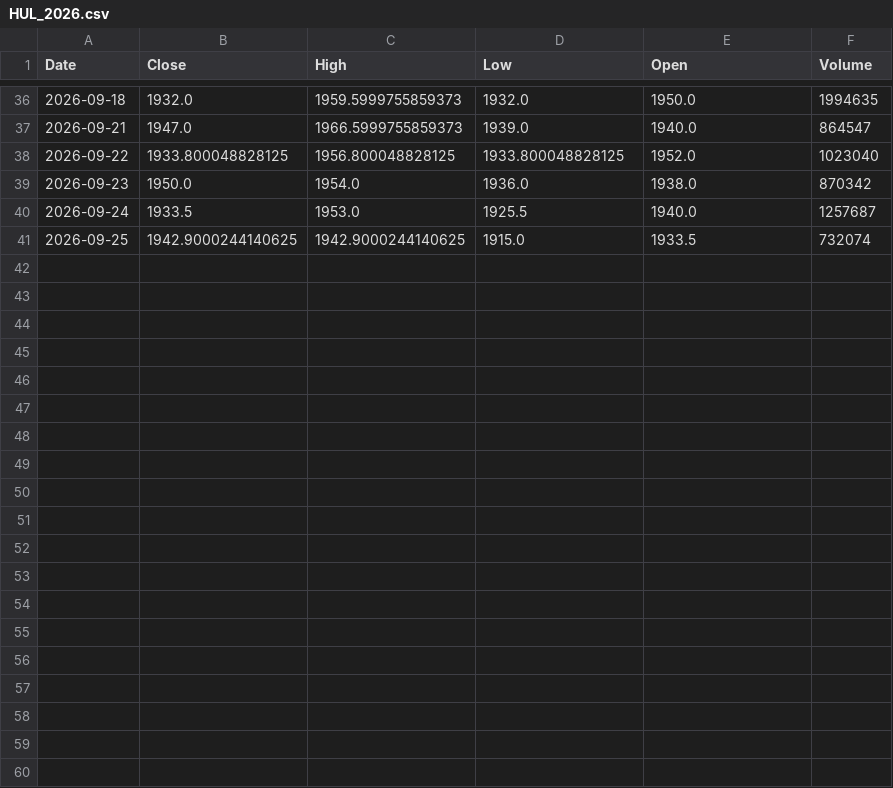
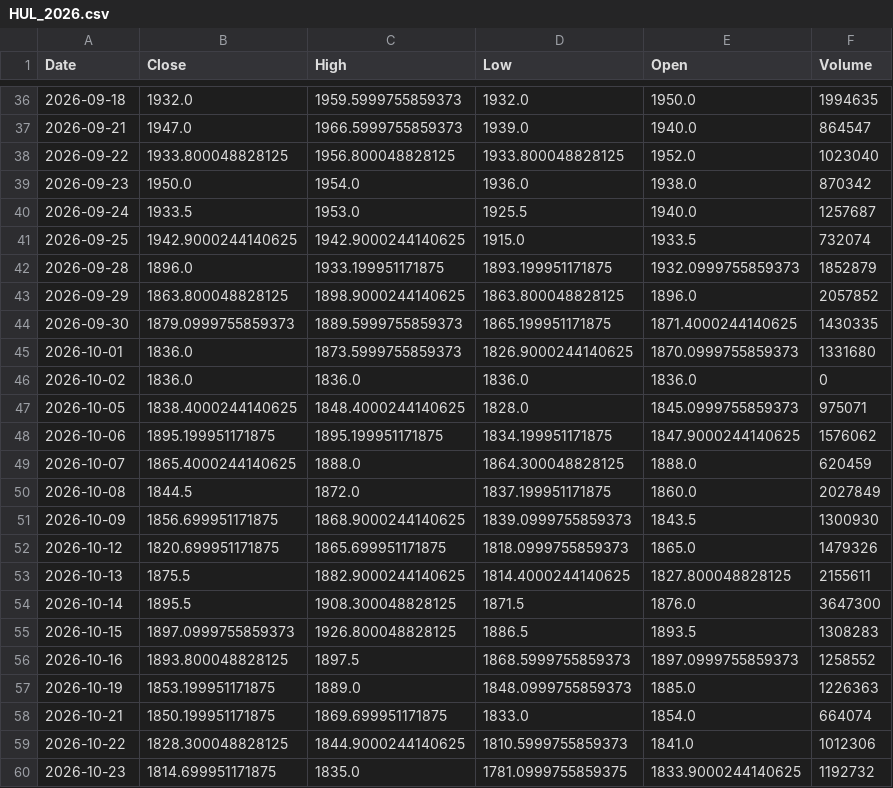
Before and after one commit to Mrunaleeni/Market-Pulse, a CSV file: data/raw/HUL_2026.csv, drawn as a sheet; only a part is shown, gaps mark what is left out; the diff covers the shown part only; the diff names each change by its address in the sheet, - before the commit and + after, or states it on an @@ line.

```diff
--- a/data/raw/HUL_2026.csv
+++ b/data/raw/HUL_2026.csv
+row 42: 2026-09-28 | 1896.0 | 1933.199951171875 | 1893.199951171875 | 1932.0999755859373 | 1852879
+row 43: 2026-09-29 | 1863.800048828125 | 1898.9000244140625 | 1863.800048828125 | 1896.0 | 2057852
+row 44: 2026-09-30 | 1879.0999755859373 | 1889.5999755859373 | 1865.199951171875 | 1871.4000244140625 | 1430335
+row 45: 2026-10-01 | 1836.0 | 1873.5999755859373 | 1826.9000244140625 | 1870.0999755859373 | 1331680
+row 46: 2026-10-02 | 1836.0 | 1836.0 | 1836.0 | 1836.0 | 0
+row 47: 2026-10-05 | 1838.4000244140625 | 1848.4000244140625 | 1828.0 | 1845.0999755859373 | 975071
+row 48: 2026-10-06 | 1895.199951171875 | 1895.199951171875 | 1834.199951171875 | 1847.9000244140625 | 1576062
+row 49: 2026-10-07 | 1865.4000244140625 | 1888.0 | 1864.300048828125 | 1888.0 | 620459
+row 50: 2026-10-08 | 1844.5 | 1872.0 | 1837.199951171875 | 1860.0 | 2027849
+row 51: 2026-10-09 | 1856.699951171875 | 1868.9000244140625 | 1839.0999755859373 | 1843.5 | 1300930
+row 52: 2026-10-12 | 1820.699951171875 | 1865.699951171875 | 1818.0999755859373 | 1865.0 | 1479326
+row 53: 2026-10-13 | 1875.5 | 1882.9000244140625 | 1814.4000244140625 | 1827.800048828125 | 2155611
+row 54: 2026-10-14 | 1895.5 | 1908.300048828125 | 1871.5 | 1876.0 | 3647300
+row 55: 2026-10-15 | 1897.0999755859373 | 1926.800048828125 | 1886.5 | 1893.5 | 1308283
+row 56: 2026-10-16 | 1893.800048828125 | 1897.5 | 1868.5999755859373 | 1897.0999755859373 | 1258552
+row 57: 2026-10-19 | 1853.199951171875 | 1889.0 | 1848.0999755859373 | 1885.0 | 1226363
+row 58: 2026-10-21 | 1850.199951171875 | 1869.699951171875 | 1833.0 | 1854.0 | 664074
+row 59: 2026-10-22 | 1828.300048828125 | 1844.9000244140625 | 1810.5999755859373 | 1841.0 | 1012306
+row 60: 2026-10-23 | 1814.699951171875 | 1835.0 | 1781.0999755859375 | 1833.9000244140625 | 1192732
```
Also changed, not shown: 11 added rows elsewhere in this file, data/raw/AIRTEL_2026.csv, data/raw/HDFC_2026.csv, 25 other files.
